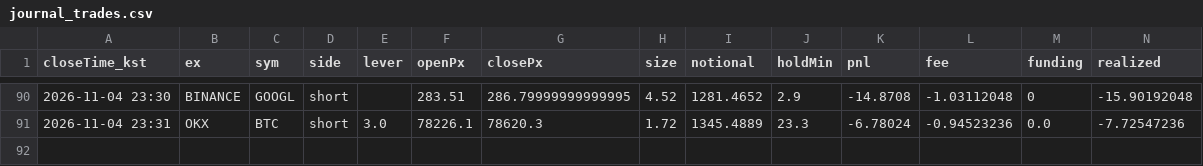
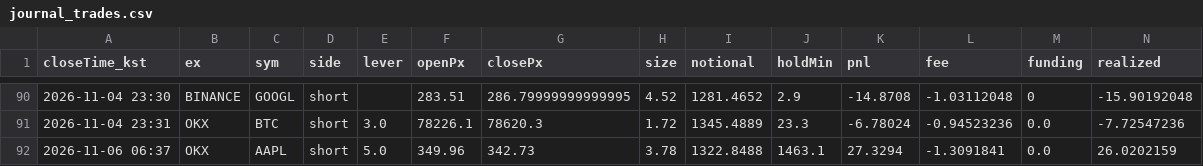
Before and after one commit to suchulkim/Trader_KIM, a CSV file: journal_trades.csv, drawn as a sheet; only a part is shown, gaps mark what is left out; rows hold the shown columns only; the diff names each change by its address in the sheet, - before the commit and + after, or states it on an @@ line.

```diff
--- a/journal_trades.csv
+++ b/journal_trades.csv
+row 92: 2026-11-06 06:37 | OKX | AAPL | short | 5.0 | 349.96 | 342.73 | 3.78 | 1322.8488 | 1463.1 | 27.3294 | -1.3091841 | 0.0 | 26.0202159
```
Also changed, not shown: 5 other files.
